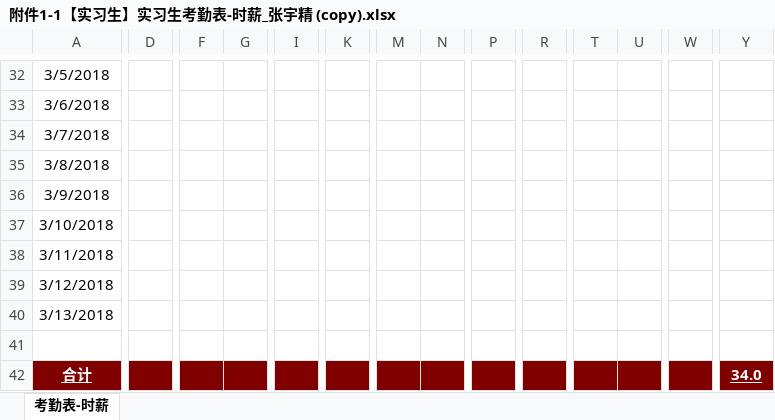
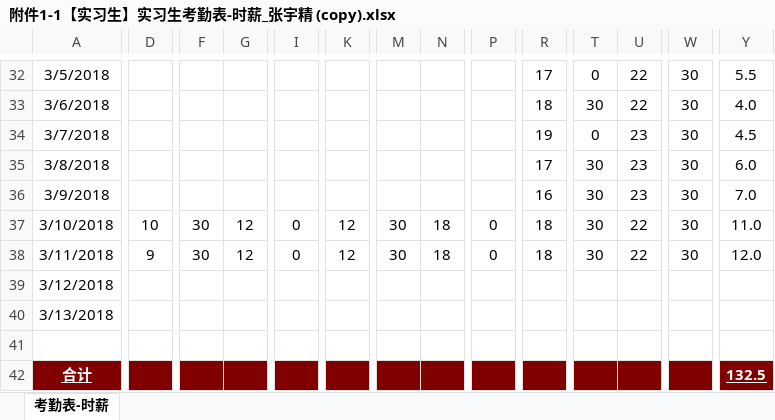
Before and after one commit to zyj0704033/style_transfer_paper, an Excel workbook: 附件1-1【实习生】实习生考勤表-时薪_张宇精 (copy).xlsx, sheet 考勤表-时薪, drawn as a sheet; only a part is shown, gaps mark what is left out; values as stored, in another font and other column widths than the file's, no borders; conditional formats not drawn; the diff covers the shown part only; the diff names each change by its address in the sheet, - before the commit and + after, or states it on an @@ line.

```diff
--- a/附件1-1【实习生】实习生考勤表-时薪_张宇精 (copy).xlsx (sheet 考勤表-时薪)
+++ b/附件1-1【实习生】实习生考勤表-时薪_张宇精 (copy).xlsx (sheet 考勤表-时薪)
-R32: (empty)
+R32: 17
-T32: (empty)
+T32: 0
-U32:U33: (empty)
+U32:U33: 22
-W32:W38: (empty)
+W32:W38: 30
-Y32: (empty)
+Y32: 5.5
-R33: (empty)
+R33: 18
-T33: (empty)
+T33: 30
-Y33: (empty)
+Y33: 4.0
-R34: (empty)
+R34: 19
-T34: (empty)
+T34: 0
-U34:U36: (empty)
+U34:U36: 23
-Y34: (empty)
+Y34: 4.5
-R35: (empty)
+R35: 17
-T35:T38: (empty)
+T35:T38: 30
-Y35: (empty)
+Y35: 6.0
-R36: (empty)
+R36: 16
-Y36: (empty)
+Y36: 7.0
-D37: (empty)
+D37: 10
-F37:F38: (empty)
+F37:F38: 30
-G37:G38: (empty)
+G37:G38: 12
-I37:I38: (empty)
+I37:I38: 0
-K37:K38: (empty)
+K37:K38: 12
-M37:M38: (empty)
+M37:M38: 30
-N37:N38: (empty)
+N37:N38: 18
-P37:P38: (empty)
+P37:P38: 0
-R37:R38: (empty)
+R37:R38: 18
-U37:U38: (empty)
+U37:U38: 22
-Y37: (empty)
+Y37: 11.0
-D38: (empty)
+D38: 9
-Y38: (empty)
+Y38: 12.0
-Y42: 34.0
+Y42: 132.5
```
Also changed, not shown: 54 edited cells elsewhere in this sheet, 1 other file.
